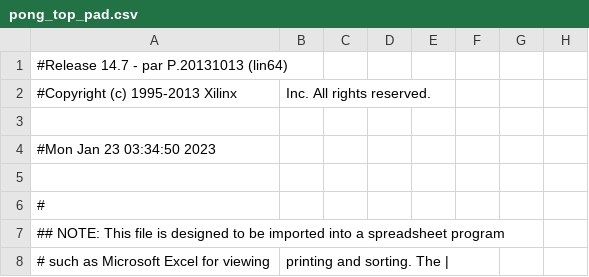
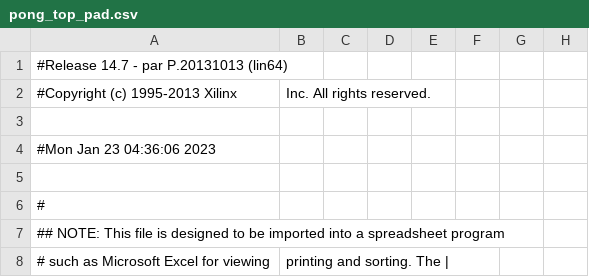
Before and after one commit to ekrov/SpaceInvaders, a CSV file: pong_top_pad.csv, drawn as a sheet; only a part is shown; the diff covers the shown part only; the diff names each change by its address in the sheet, - before the commit and + after, or states it on an @@ line.

```diff
--- a/pong_top_pad.csv
+++ b/pong_top_pad.csv
-A4: #Mon Jan 23 03:34:50 2023
+A4: #Mon Jan 23 04:36:06 2023
```
Also changed, not shown: 39 edited cells elsewhere in this file, 51 other files.
